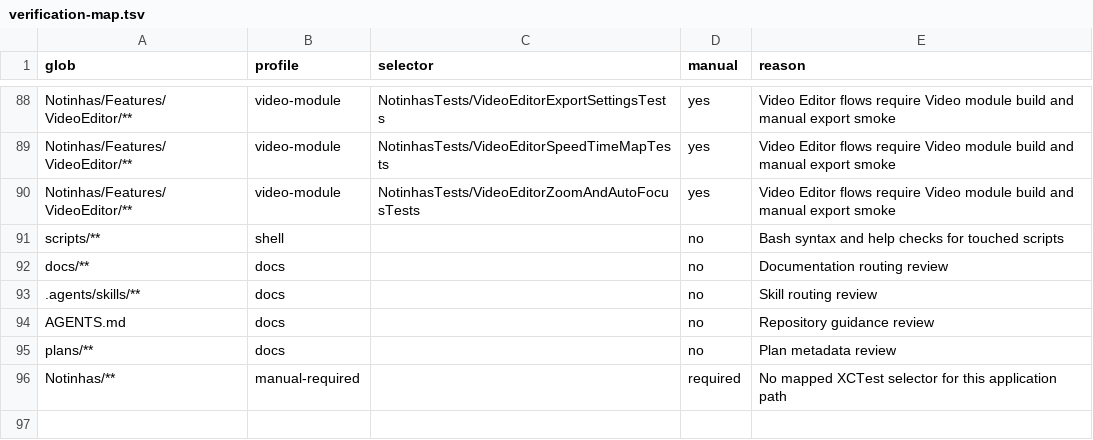
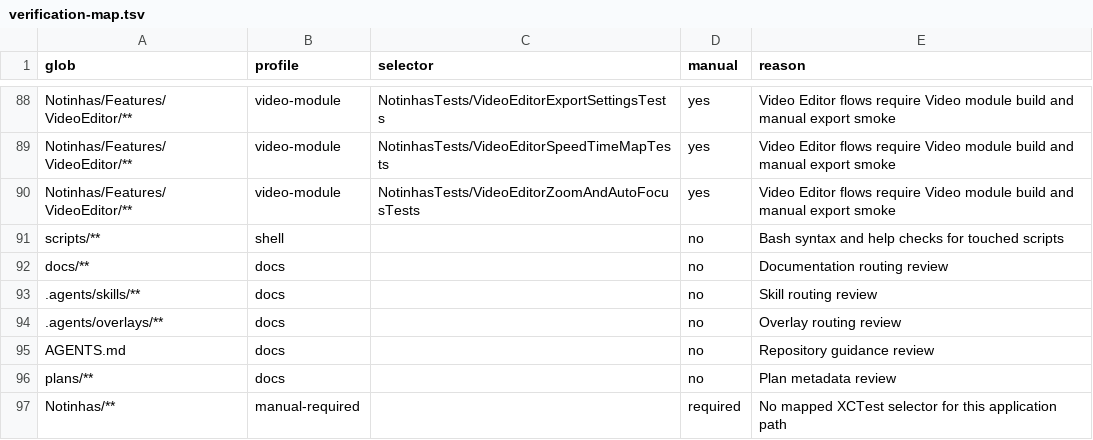
Before and after one commit to mourato/Notinhas, a TSV file: scripts/verification-map.tsv, drawn as a sheet; only a part is shown, gaps mark what is left out; the diff names each change by its address in the sheet, - before the commit and + after, or states it on an @@ line.

Commit message:
docs(agents): align overlay validation guidance

```diff
--- a/scripts/verification-map.tsv
+++ b/scripts/verification-map.tsv
+row 94: .agents/overlays/** | docs |  | no | Overlay routing review
```
Also changed, not shown: 1 other file.
